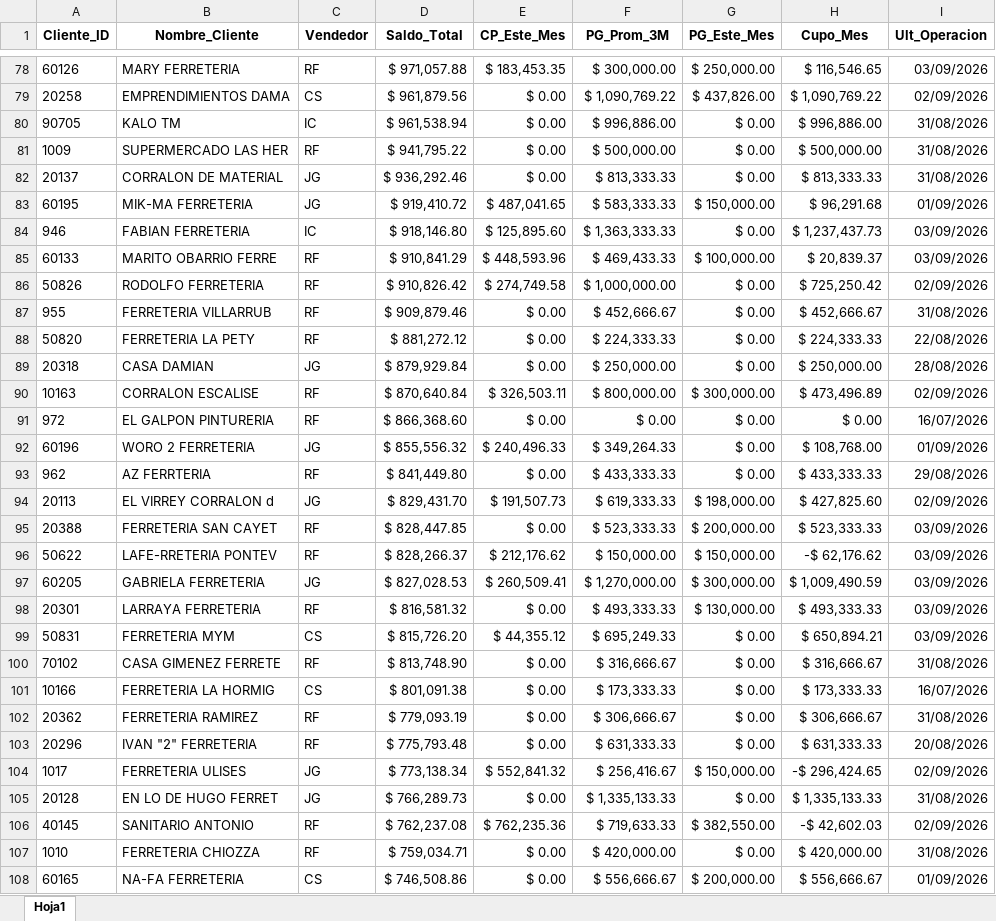
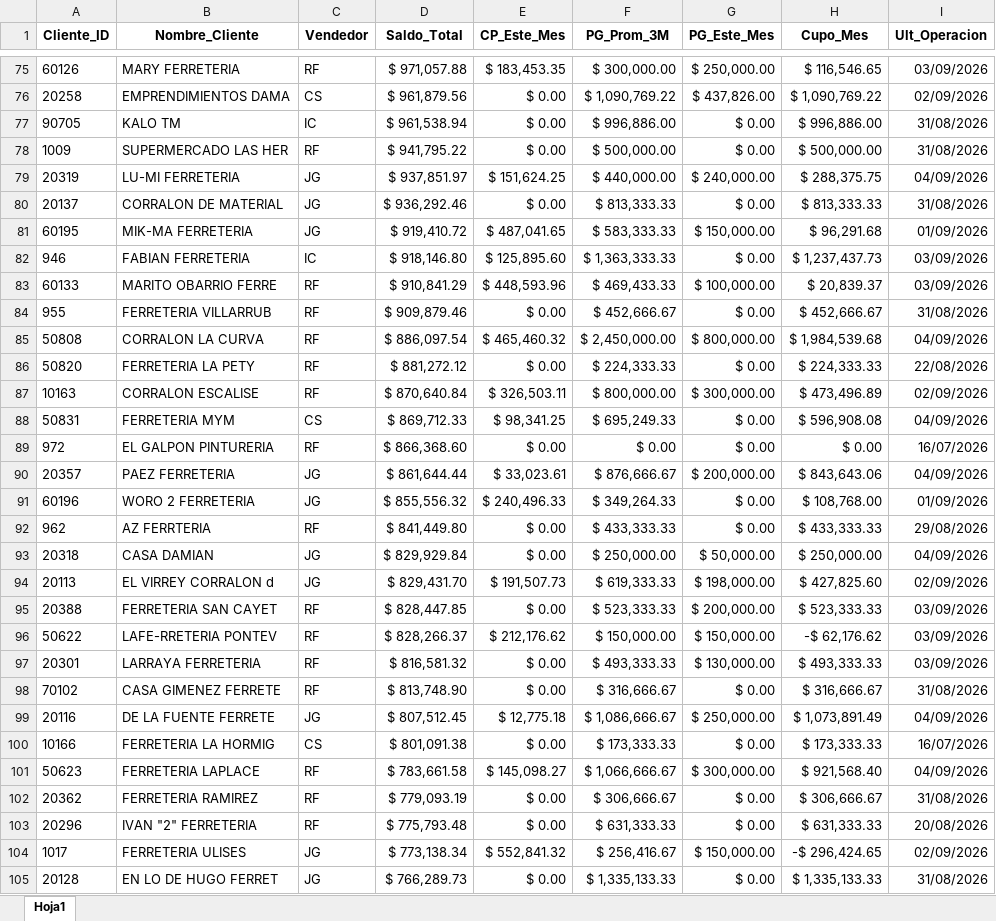
Before and after one commit to ferremax-cat/pinterest-f, an Excel workbook: excel/clientes_finanzas.xlsx, sheet Hoja1, drawn as a sheet; only a part is shown, gaps mark what is left out; the shorter side is filled out with more unchanged rows; values as stored, in another font and other column widths than the file's, no borders; removed rows and columns are numbered as before the commit, all else as after; the diff covers the shown part only; the diff names each change by its address in the sheet, - before the commit and + after, or states it on an @@ line.

```diff
--- a/excel/clientes_finanzas.xlsx (sheet Hoja1)
+++ b/excel/clientes_finanzas.xlsx (sheet Hoja1)
+row 79: 20319 | LU-MI FERRETERIA | JG | $ 937,851.97 | $ 151,624.25 | $ 440,000.00 | $ 240,000.00 | $ 288,375.75 | 04/09/2026
-row 86: 50826 | RODOLFO FERRETERIA | RF | $ 910,826.42 | $ 274,749.58 | $ 1,000,000.00 | $ 0.00 | $ 725,250.42 | 02/09/2026
+row 85: 50808 | CORRALON LA CURVA | RF | $ 886,097.54 | $ 465,460.32 | $ 2,450,000.00 | $ 800,000.00 | $ 1,984,539.68 | 04/09/2026
-row 89: 20318 | CASA DAMIAN | JG | $ 879,929.84 | $ 0.00 | $ 250,000.00 | $ 0.00 | $ 250,000.00 | 28/08/2026
+row 88: 50831 | FERRETERIA MYM | CS | $ 869,712.33 | $ 98,341.25 | $ 695,249.33 | $ 0.00 | $ 596,908.08 | 04/09/2026
+row 90: 20357 | PAEZ FERRETERIA | JG | $ 861,644.44 | $ 33,023.61 | $ 876,666.67 | $ 200,000.00 | $ 843,643.06 | 04/09/2026
+row 93: 20318 | CASA DAMIAN | JG | $ 829,929.84 | $ 0.00 | $ 250,000.00 | $ 50,000.00 | $ 250,000.00 | 04/09/2026
-row 97: 60205 | GABRIELA FERRETERIA | JG | $ 827,028.53 | $ 260,509.41 | $ 1,270,000.00 | $ 300,000.00 | $ 1,009,490.59 | 03/09/2026
-row 99: 50831 | FERRETERIA MYM | CS | $ 815,726.20 | $ 44,355.12 | $ 695,249.33 | $ 0.00 | $ 650,894.21 | 03/09/2026
+row 99: 20116 | DE LA FUENTE FERRETE | JG | $ 807,512.45 | $ 12,775.18 | $ 1,086,666.67 | $ 250,000.00 | $ 1,073,891.49 | 04/09/2026
+row 101: 50623 | FERRETERIA LAPLACE | RF | $ 783,661.58 | $ 145,098.27 | $ 1,066,666.67 | $ 300,000.00 | $ 921,568.40 | 04/09/2026
```
Also changed, not shown: 43 added rows, 46 removed rows, 49 moved rows and 19 edited cells elsewhere in this sheet, excel/CLIENTES_PERMISOS.xlsx, excel/GRUPOS_CLIENTES.xlsx, 15 other files.
